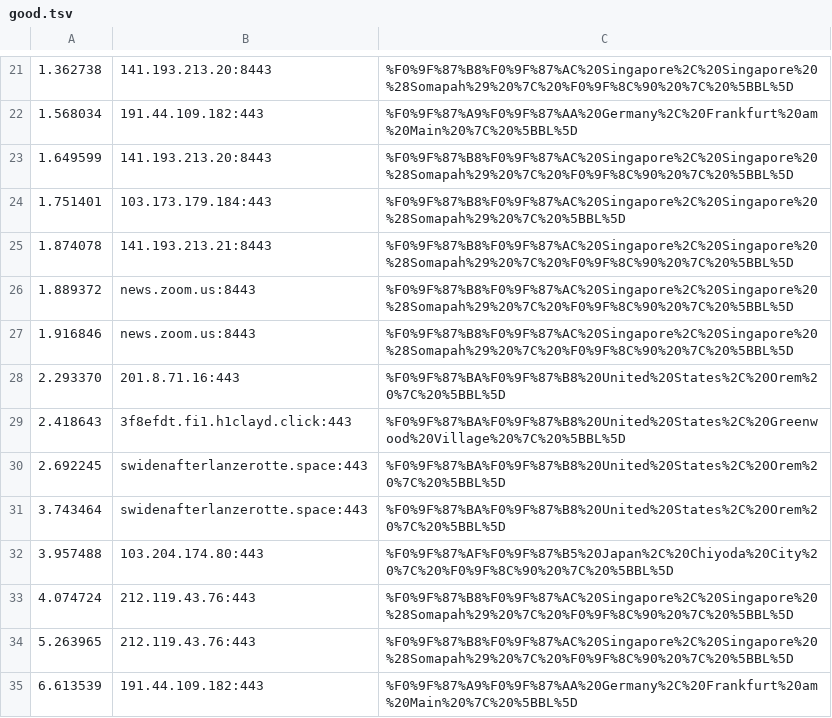
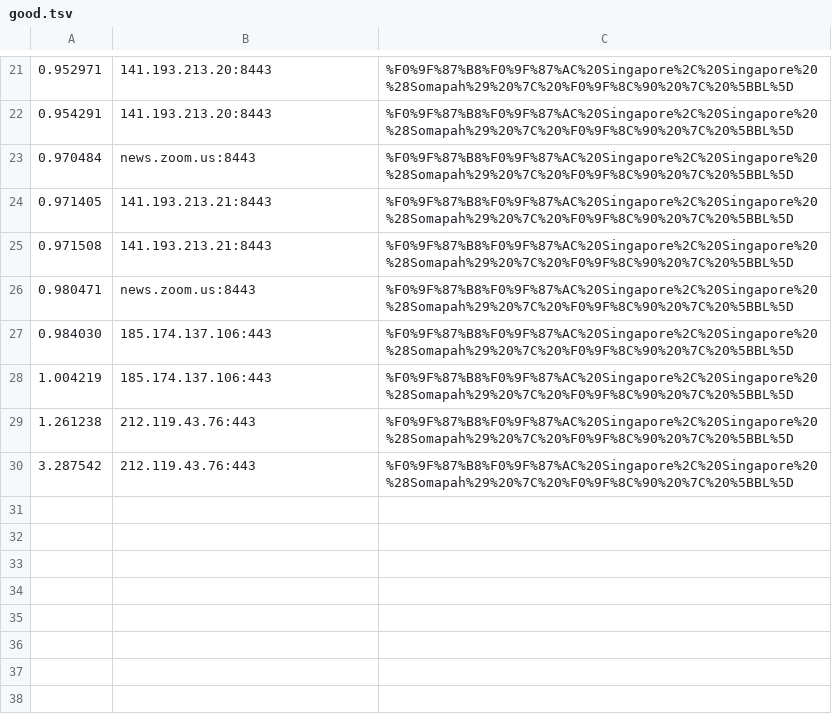
Before and after one commit to ST3P4P/Vless_Pool, a TSV file: data/good.tsv, drawn as a sheet; only a part is shown, gaps mark what is left out; the diff covers the shown part only.

```diff
--- a/data/good.tsv
+++ b/data/good.tsv
@@ -21,15 +21,10 @@
-1.362738	141.193.213.20:8443	%F0%9F%87%B8%F0%9F%87%AC%20Singapore%2C%20Singapore%20%28Somapah%29%20%7C%20%F0%9F%8C%90%20%7C%20%5BBL%5D
-1.568034	191.44.109.182:443	%F0%9F%87%A9%F0%9F%87%AA%20Germany%2C%20Frankfurt%20am%20Main%20%7C%20%5BBL%5D
-1.649599	141.193.213.20:8443	%F0%9F%87%B8%F0%9F%87%AC%20Singapore%2C%20Singapore%20%28Somapah%29%20%7C%20%F0%9F%8C%90%20%7C%20%5BBL%5D
-1.751401	103.173.179.184:443	%F0%9F%87%B8%F0%9F%87%AC%20Singapore%2C%20Singapore%20%28Somapah%29%20%7C%20%5BBL%5D
-1.874078	141.193.213.21:8443	%F0%9F%87%B8%F0%9F%87%AC%20Singapore%2C%20Singapore%20%28Somapah%29%20%7C%20%F0%9F%8C%90%20%7C%20%5BBL%5D
-1.889372	news.zoom.us:8443	%F0%9F%87%B8%F0%9F%87%AC%20Singapore%2C%20Singapore%20%28Somapah%29%20%7C%20%F0%9F%8C%90%20%7C%20%5BBL%5D
-1.916846	news.zoom.us:8443	%F0%9F%87%B8%F0%9F%87%AC%20Singapore%2C%20Singapore%20%28Somapah%29%20%7C%20%F0%9F%8C%90%20%7C%20%5BBL%5D
-2.293370	201.8.71.16:443	%F0%9F%87%BA%F0%9F%87%B8%20United%20States%2C%20Orem%20%7C%20%5BBL%5D
-2.418643	3f8efdt.fi1.h1clayd.click:443	%F0%9F%87%BA%F0%9F%87%B8%20United%20States%2C%20Greenwood%20Village%20%7C%20%5BBL%5D
-2.692245	swidenafterlanzerotte.space:443	%F0%9F%87%BA%F0%9F%87%B8%20United%20States%2C%20Orem%20%7C%20%5BBL%5D
-3.743464	swidenafterlanzerotte.space:443	%F0%9F%87%BA%F0%9F%87%B8%20United%20States%2C%20Orem%20%7C%20%5BBL%5D
-3.957488	103.204.174.80:443	%F0%9F%87%AF%F0%9F%87%B5%20Japan%2C%20Chiyoda%20City%20%7C%20%F0%9F%8C%90%20%7C%20%5BBL%5D
-4.074724	212.119.43.76:443	%F0%9F%87%B8%F0%9F%87%AC%20Singapore%2C%20Singapore%20%28Somapah%29%20%7C%20%F0%9F%8C%90%20%7C%20%5BBL%5D
-5.263965	212.119.43.76:443	%F0%9F%87%B8%F0%9F%87%AC%20Singapore%2C%20Singapore%20%28Somapah%29%20%7C%20%F0%9F%8C%90%20%7C%20%5BBL%5D
-6.613539	191.44.109.182:443	%F0%9F%87%A9%F0%9F%87%AA%20Germany%2C%20Frankfurt%20am%20Main%20%7C%20%5BBL%5D
+0.952971	141.193.213.20:8443	%F0%9F%87%B8%F0%9F%87%AC%20Singapore%2C%20Singapore%20%28Somapah%29%20%7C%20%F0%9F%8C%90%20%7C%20%5BBL%5D
+0.954291	141.193.213.20:8443	%F0%9F%87%B8%F0%9F%87%AC%20Singapore%2C%20Singapore%20%28Somapah%29%20%7C%20%F0%9F%8C%90%20%7C%20%5BBL%5D
+0.970484	news.zoom.us:8443	%F0%9F%87%B8%F0%9F%87%AC%20Singapore%2C%20Singapore%20%28Somapah%29%20%7C%20%F0%9F%8C%90%20%7C%20%5BBL%5D
+0.971405	141.193.213.21:8443	%F0%9F%87%B8%F0%9F%87%AC%20Singapore%2C%20Singapore%20%28Somapah%29%20%7C%20%F0%9F%8C%90%20%7C%20%5BBL%5D
+0.971508	141.193.213.21:8443	%F0%9F%87%B8%F0%9F%87%AC%20Singapore%2C%20Singapore%20%28Somapah%29%20%7C%20%F0%9F%8C%90%20%7C%20%5BBL%5D
+0.980471	news.zoom.us:8443	%F0%9F%87%B8%F0%9F%87%AC%20Singapore%2C%20Singapore%20%28Somapah%29%20%7C%20%F0%9F%8C%90%20%7C%20%5BBL%5D
+0.984030	185.174.137.106:443	%F0%9F%87%B8%F0%9F%87%AC%20Singapore%2C%20Singapore%20%28Somapah%29%20%7C%20%F0%9F%8C%90%20%7C%20%5BBL%5D
+1.004219	185.174.137.106:443	%F0%9F%87%B8%F0%9F%87%AC%20Singapore%2C%20Singapore%20%28Somapah%29%20%7C%20%F0%9F%8C%90%20%7C%20%5BBL%5D
+1.261238	212.119.43.76:443	%F0%9F%87%B8%F0%9F%87%AC%20Singapore%2C%20Singapore%20%28Somapah%29%20%7C%20%F0%9F%8C%90%20%7C%20%5BBL%5D
+3.287542	212.119.43.76:443	%F0%9F%87%B8%F0%9F%87%AC%20Singapore%2C%20Singapore%20%28Somapah%29%20%7C%20%F0%9F%8C%90%20%7C%20%5BBL%5D
```
Also changed, not shown: 15 added rows, 15 removed rows and 6 edited cells elsewhere in this file, 2 other files.
